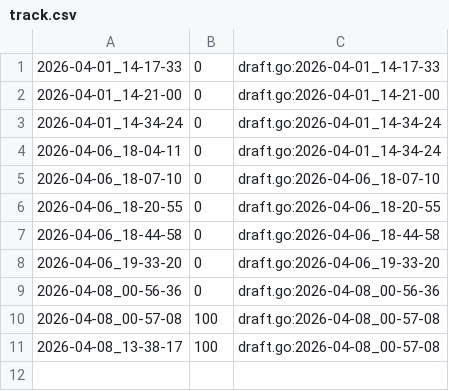
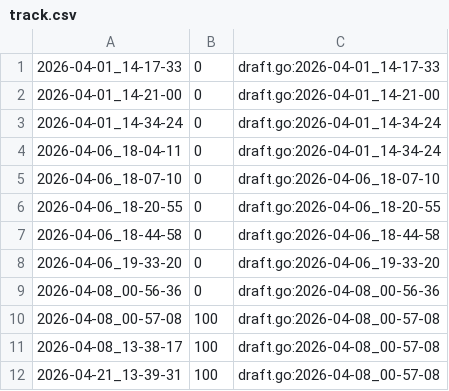
Before and after one commit to qxcode-course/ed-ter-bloco-a-Samia8120-coder, a CSV file: .tko/track/ed@resto/track.csv, drawn as a sheet; the diff names each change by its address in the sheet, - before the commit and + after, or states it on an @@ line.

```diff
--- a/.tko/track/ed@resto/track.csv
+++ b/.tko/track/ed@resto/track.csv
+row 12: 2026-04-21_13-39-31 | 100 | draft.go:2026-04-08_00-57-08
```
Also changed, not shown: .tko/track/ed@eh_primo/track.csv, .tko/track/ed@triangulo/track.csv, 18 other files.
